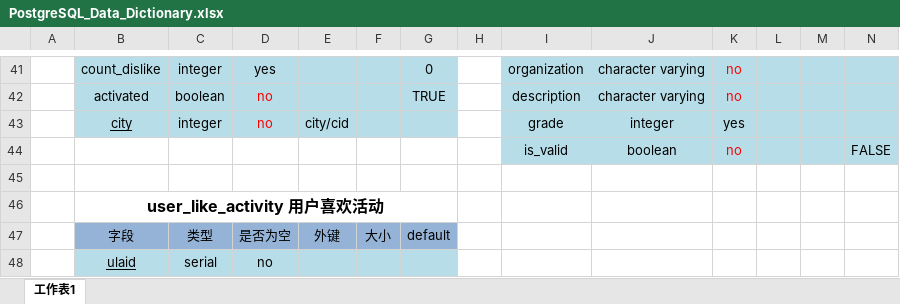
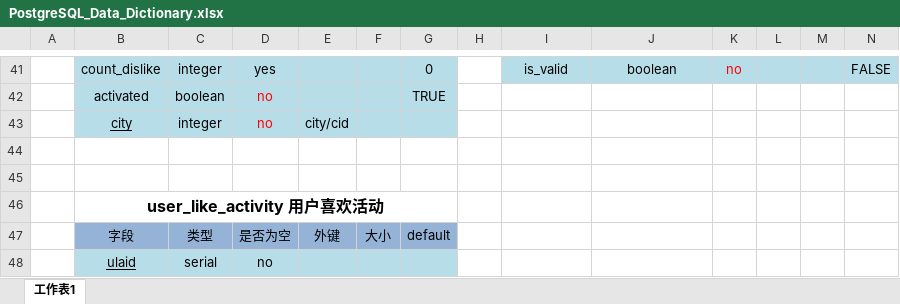
Before and after one commit to Camphor-Tree/LogpieBackEndService, an Excel workbook: doc/PostgreSQL_Data_Dictionary.xlsx, sheet 工作表1, drawn as a sheet; only a part is shown, gaps mark what is left out; values as stored, in another font and other column widths than the file's, no borders; the diff covers the shown part only; the diff names each change by its address in the sheet, - before the commit and + after, or states it on an @@ line.

```diff
--- a/doc/PostgreSQL_Data_Dictionary.xlsx (sheet 工作表1)
+++ b/doc/PostgreSQL_Data_Dictionary.xlsx (sheet 工作表1)
-I41: organization
+I41: is_valid
-J41: character varying
+J41: boolean
-N41: (empty)
+N41: FALSE
-I42: description
+I42: (empty)
-I42:N44 fill: #B7DEE8
+I42:N44 fill: none
-J42: character varying
+J42: (empty)
-K42: no
+K42: (empty)
-I43: grade
+I43: (empty)
-J43: integer
+J43: (empty)
-K43: yes
+K43: (empty)
-row 44:  |  |  |  |  |  |  |  | is_valid | boolean | no |  |  | FALSE
+row 44: (empty)
```
Also changed, not shown: 22 added rows, 22 removed rows, 18 edited cells, cell formats and merged cells elsewhere in this sheet, 6 other files.
